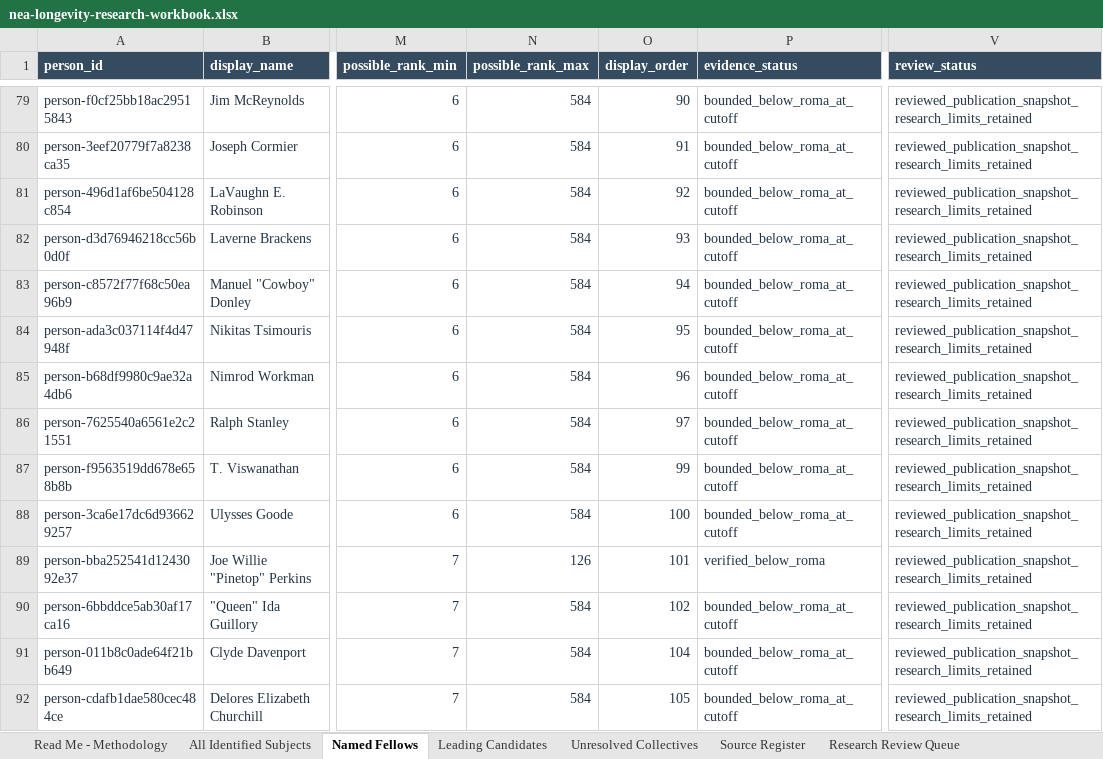
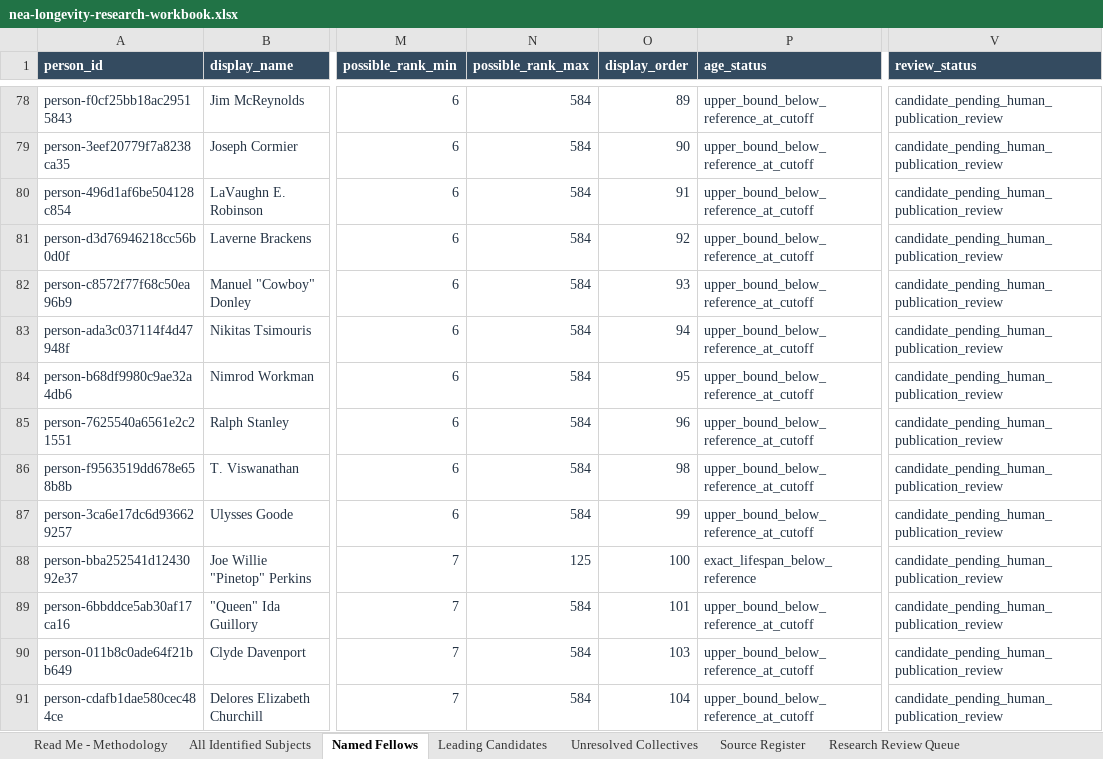
Before and after one commit to RobGonWin/national-heritage-fellow-longevity-archiver, an Excel workbook: data/public/nea-longevity-research-workbook.xlsx, sheet Named Fellows, drawn as a sheet; only a part is shown, gaps mark what is left out; values as stored, in another font and other column widths than the file's, no borders; table styles not drawn; addresses are those after the commit; the diff covers the shown part only; the diff names each change by its address in the sheet, - before the commit and + after, or states it on an @@ line.

Commit message:
Rebuild research workbook with age_status header via canonical builder

```diff
--- a/data/public/nea-longevity-research-workbook.xlsx (sheet Named Fellows)
+++ b/data/public/nea-longevity-research-workbook.xlsx (sheet Named Fellows)
-P1: evidence_status
+P1: age_status
-O78 (display_order): 90
+O78 (display_order): 89
-P78:P87 (age_status): bounded_below_roma_at_cutoff
+P78:P87 (age_status): upper_bound_below_reference_at_cutoff
-V78:V91 (review_status): reviewed_publication_snapshot_research_limits_retained
+V78:V91 (review_status): candidate_pending_human_publication_review
-O79 (display_order): 91
+O79 (display_order): 90
-O80 (display_order): 92
+O80 (display_order): 91
-O81 (display_order): 93
+O81 (display_order): 92
-O82 (display_order): 94
+O82 (display_order): 93
-O83 (display_order): 95
+O83 (display_order): 94
-O84 (display_order): 96
+O84 (display_order): 95
-O85 (display_order): 97
+O85 (display_order): 96
-O86 (display_order): 99
+O86 (display_order): 98
-O87 (display_order): 100
+O87 (display_order): 99
-N88 (possible_rank_max): 126
+N88 (possible_rank_max): 125
-O88 (display_order): 101
+O88 (display_order): 100
-P88 (age_status): verified_below_roma
+P88 (age_status): exact_lifespan_below_reference
-O89 (display_order): 102
+O89 (display_order): 101
-P89:P91 (age_status): bounded_below_roma_at_cutoff
+P89:P91 (age_status): upper_bound_below_reference_at_cutoff
-O90 (display_order): 104
+O90 (display_order): 103
-O91 (display_order): 105
+O91 (display_order): 104
```
Also changed, not shown: 1 added row, 1 removed row and 1385 edited cells elsewhere in this sheet, sheet All Identified Subjects, sheet Source Register, sheet Leading Candidates, sheet Research Review Queue, sheet Unresolved Collectives.
